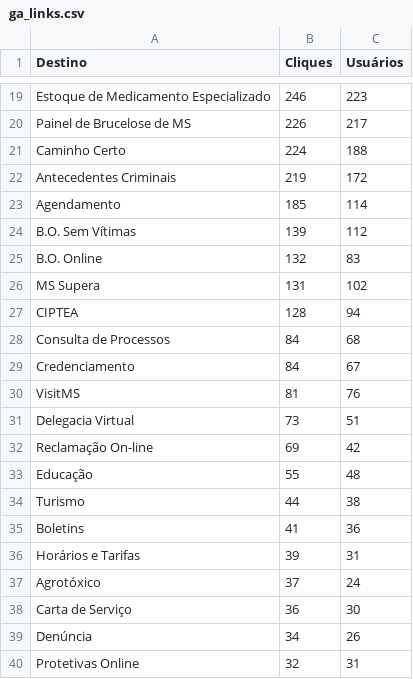
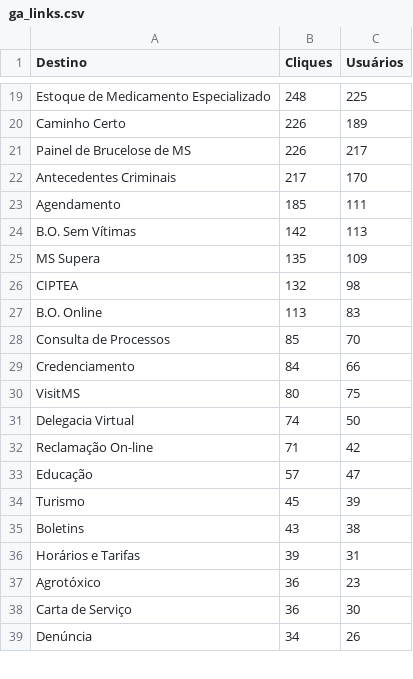
Before and after one commit to fabioramos-02/matomo, a CSV file: matomo-analytics-dashboard/exports/ga_links.csv, drawn as a sheet; only a part is shown, gaps mark what is left out; removed rows and columns are numbered as before the commit, all else as after; the diff covers the shown part only; the diff names each change by its address in the sheet, - before the commit and + after, or states it on an @@ line.

```diff
--- a/matomo-analytics-dashboard/exports/ga_links.csv
+++ b/matomo-analytics-dashboard/exports/ga_links.csv
-B19 (Cliques): 246
+B19 (Cliques): 248
-C19 (Usuários): 223
+C19 (Usuários): 225
+row 20: Caminho Certo | 226 | 189
-row 21: Caminho Certo | 224 | 188
-B22 (Cliques): 219
+B22 (Cliques): 217
-C22 (Usuários): 172
+C22 (Usuários): 170
-C23 (Usuários): 114
+C23 (Usuários): 111
-B24 (Cliques): 139
+B24 (Cliques): 142
-C24 (Usuários): 112
+C24 (Usuários): 113
+row 25: MS Supera | 135 | 109
+row 26: CIPTEA | 132 | 98
-B27 (Cliques): 132
+B27 (Cliques): 113
-row 26: MS Supera | 131 | 102
-row 27: CIPTEA | 128 | 94
-B28 (Cliques): 84
+B28 (Cliques): 85
-C28 (Usuários): 68
+C28 (Usuários): 70
-C29 (Usuários): 67
+C29 (Usuários): 66
-B30 (Cliques): 81
+B30 (Cliques): 80
-C30 (Usuários): 76
+C30 (Usuários): 75
-B31 (Cliques): 73
+B31 (Cliques): 74
-C31 (Usuários): 51
+C31 (Usuários): 50
-B32 (Cliques): 69
+B32 (Cliques): 71
-B33 (Cliques): 55
+B33 (Cliques): 57
-C33 (Usuários): 48
+C33 (Usuários): 47
-B34 (Cliques): 44
+B34 (Cliques): 45
-C34 (Usuários): 38
+C34 (Usuários): 39
-B35 (Cliques): 41
+B35 (Cliques): 43
-C35 (Usuários): 36
+C35 (Usuários): 38
-B37 (Cliques): 37
+B37 (Cliques): 36
-C37 (Usuários): 24
+C37 (Usuários): 23
-row 40: Protetivas Online | 32 | 31
```
Also changed, not shown: 4 added rows, 3 removed rows and 34 edited cells elsewhere in this file, matomo-analytics-dashboard/exports/ga_cities.csv, matomo-analytics-dashboard/exports/ga_funnel.csv, 4 other files.
